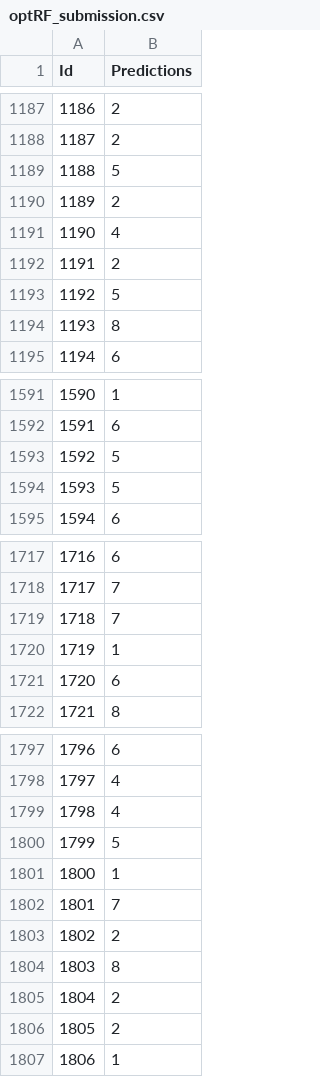
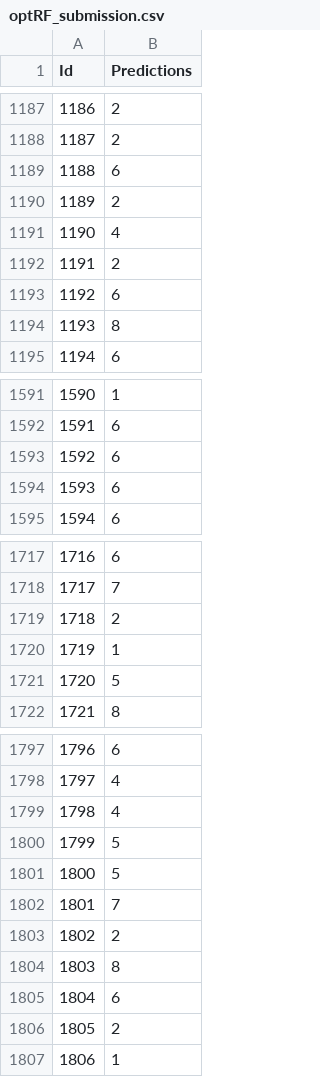
Before and after one commit to havakv/Stat-154_Project, a CSV file: optRF/optRF_submission.csv, drawn as a sheet; only a part is shown, gaps mark what is left out; the diff covers the shown part only.

```diff
--- a/optRF/optRF_submission.csv
+++ b/optRF/optRF_submission.csv
@@ -1188,3 +1188,3 @@
 1187,2
-1188,5
+1188,6
 1189,2
@@ -1192,3 +1192,3 @@
 1191,2
-1192,5
+1192,6
 1193,8
@@ -1592,4 +1592,4 @@
 1591,6
-1592,5
-1593,5
+1592,6
+1593,6
 1594,6
@@ -1718,5 +1718,5 @@
 1717,7
-1718,7
+1718,2
 1719,1
-1720,6
+1720,5
 1721,8
@@ -1800,3 +1800,3 @@
 1799,5
-1800,1
+1800,5
 1801,7
@@ -1804,3 +1804,3 @@
 1803,8
-1804,2
+1804,6
 1805,2
```
Also changed, not shown: 95 edited cells elsewhere in this file, 1 other file.
